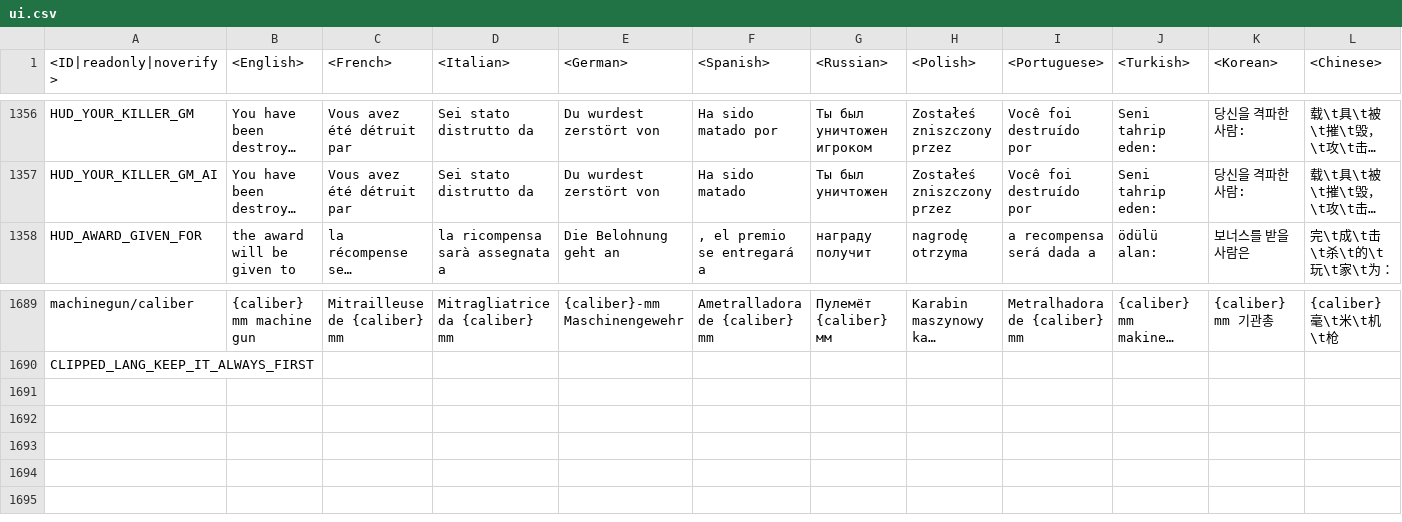
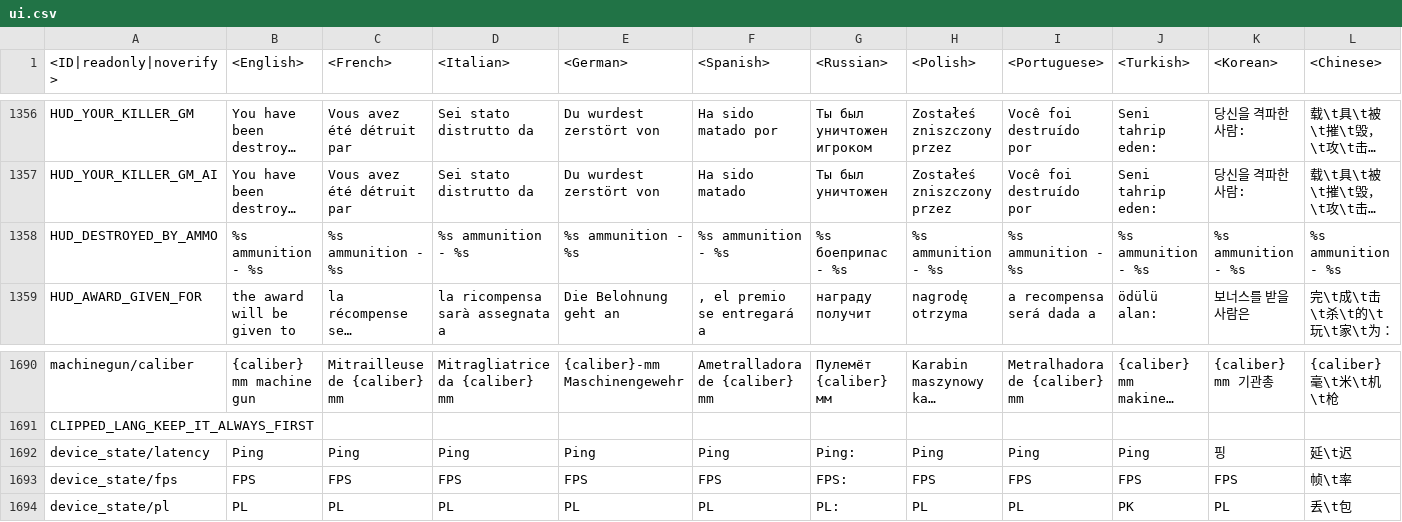
Before and after one commit to gszabi99/War-Thunder-Mobile-Datamine, a CSV file: lang.vromfs.bin_u/lang/ui.csv, drawn as a sheet; only a part is shown, gaps mark what is left out; long unchanged cells end in …; rows hold the shown columns only; the diff names each change by its address in the sheet, - before the commit and + after, or states it on an @@ line.

```diff
--- a/lang.vromfs.bin_u/lang/ui.csv
+++ b/lang.vromfs.bin_u/lang/ui.csv
+row 1358: HUD_DESTROYED_BY_AMMO | %s ammunition - %s | %s ammunition - %s | %s ammunition - %s | %s ammunition - %s | %s ammunition - %s | %s боеприпас - %s | %s ammunition - %s | %s ammunition - %s | %s ammunition - %s | %s ammunition - %s | %s ammunition - %s
+row 1692: device_state/latency | Ping | Ping | Ping | Ping | Ping | Ping: | Ping | Ping | Ping | 핑 | 延\t迟
+row 1693: device_state/fps | FPS | FPS | FPS | FPS | FPS | FPS: | FPS | FPS | FPS | FPS | 帧\t率
+row 1694: device_state/pl | PL | PL | PL | PL | PL | PL: | PL | PL | PK | PL | 丢\t包
```
Also changed, not shown: 40 other files.
